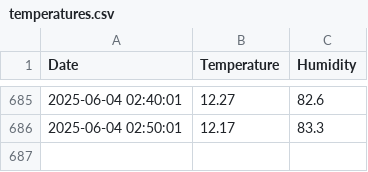
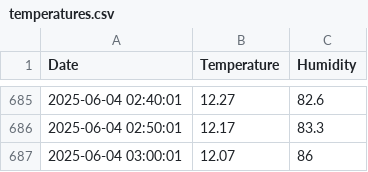
Before and after one commit to bepuzzled/bepuzzled.github.io, a CSV file: temperatures.csv, drawn as a sheet; only a part is shown, gaps mark what is left out.

Commit message:
temperatures update

```diff
--- a/temperatures.csv
+++ b/temperatures.csv
@@ -686 +686,2 @@ Date,Temperature,Humidity
 2025-06-04 02:50:01,12.17,83.3
+2025-06-04 03:00:01,12.07,86
```
